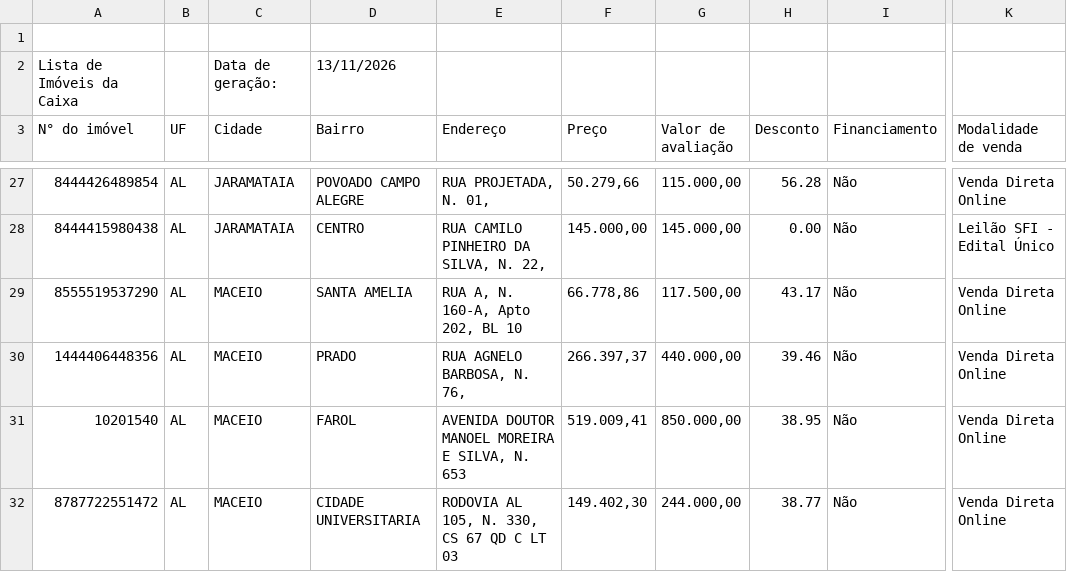
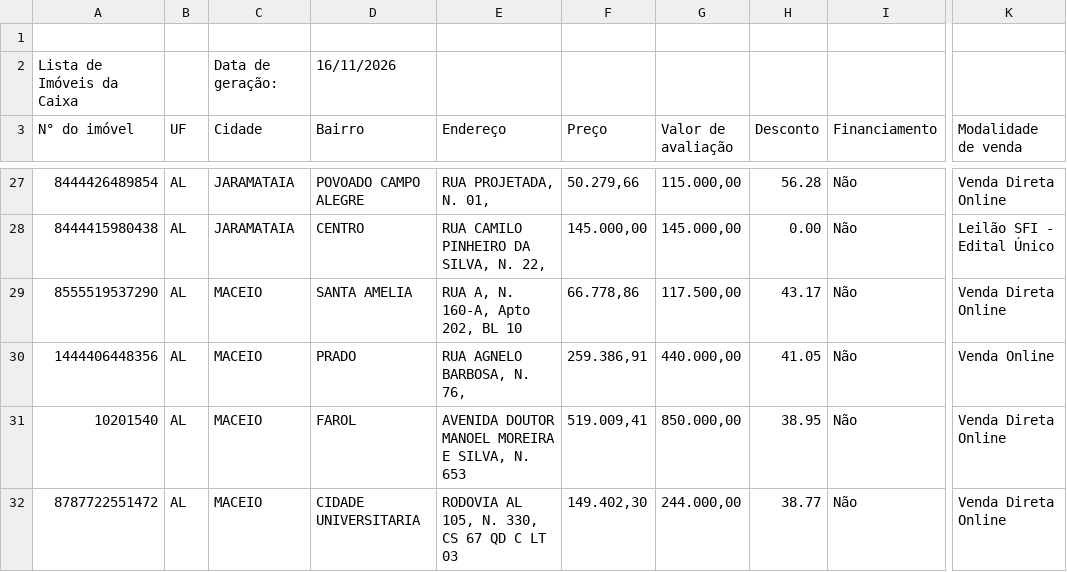
Before and after one commit to Zalkya/zalkia-leiloes, a CSV file: data/AL/imoveis.csv, drawn as a sheet; only a part is shown, gaps mark what is left out; the diff covers the shown part only; the diff names each change by its address in the sheet, - before the commit and + after, or states it on an @@ line.

```diff
--- a/data/AL/imoveis.csv
+++ b/data/AL/imoveis.csv
-D2 (Bairro): 13/11/2026
+D2 (Bairro): 16/11/2026
-F30 (Preço): 266.397,37
+F30 (Preço): 259.386,91
-H30 (Desconto): 39.46
+H30 (Desconto): 41.05
-K30 (Modalidade de venda): Venda Direta Online
+K30 (Modalidade de venda): Venda Online
```
Also changed, not shown: 4 removed rows and 3 edited cells elsewhere in this file, data/CE/imoveis.csv, data/MA/imoveis.csv, 57 other files.
